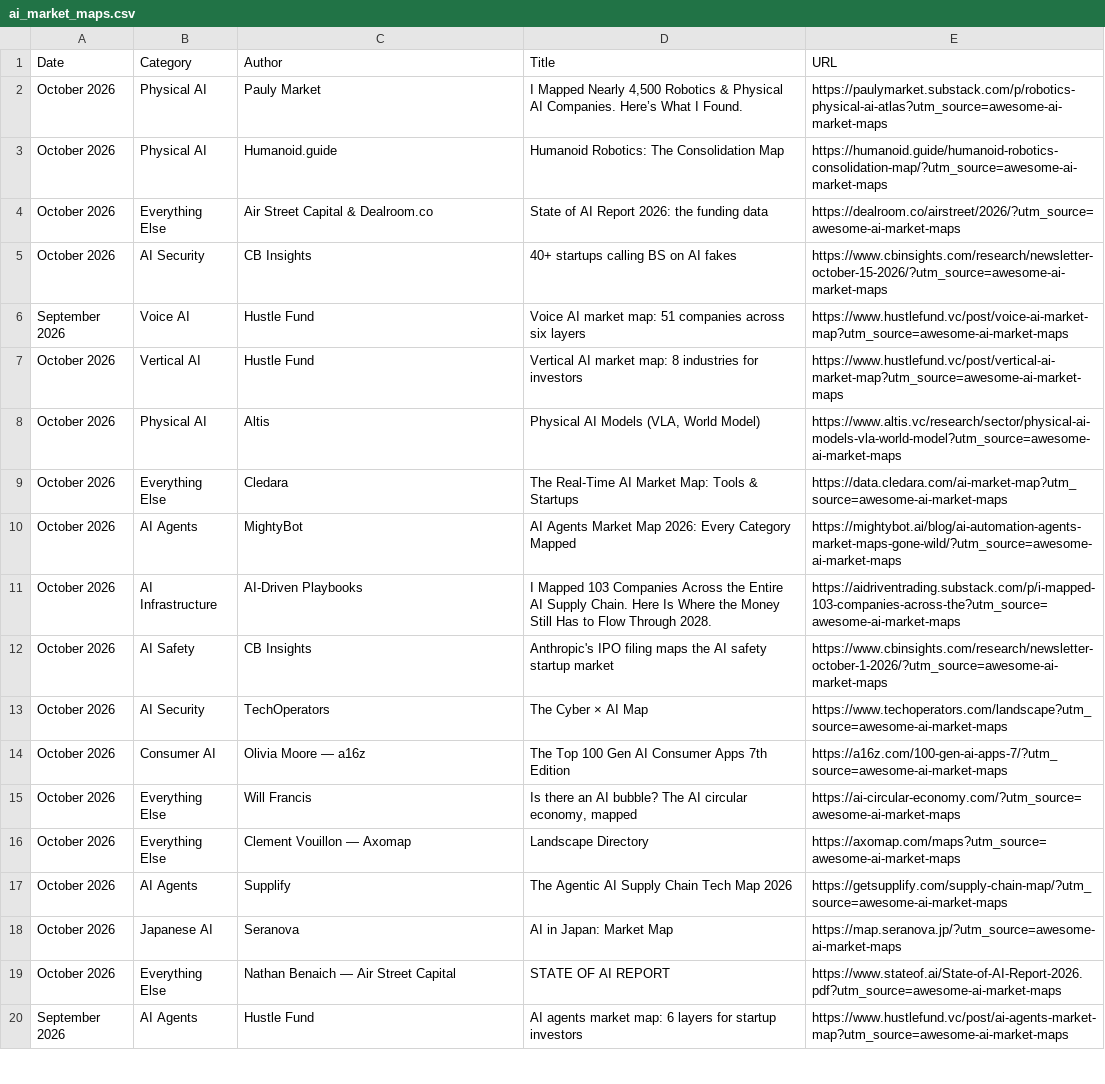
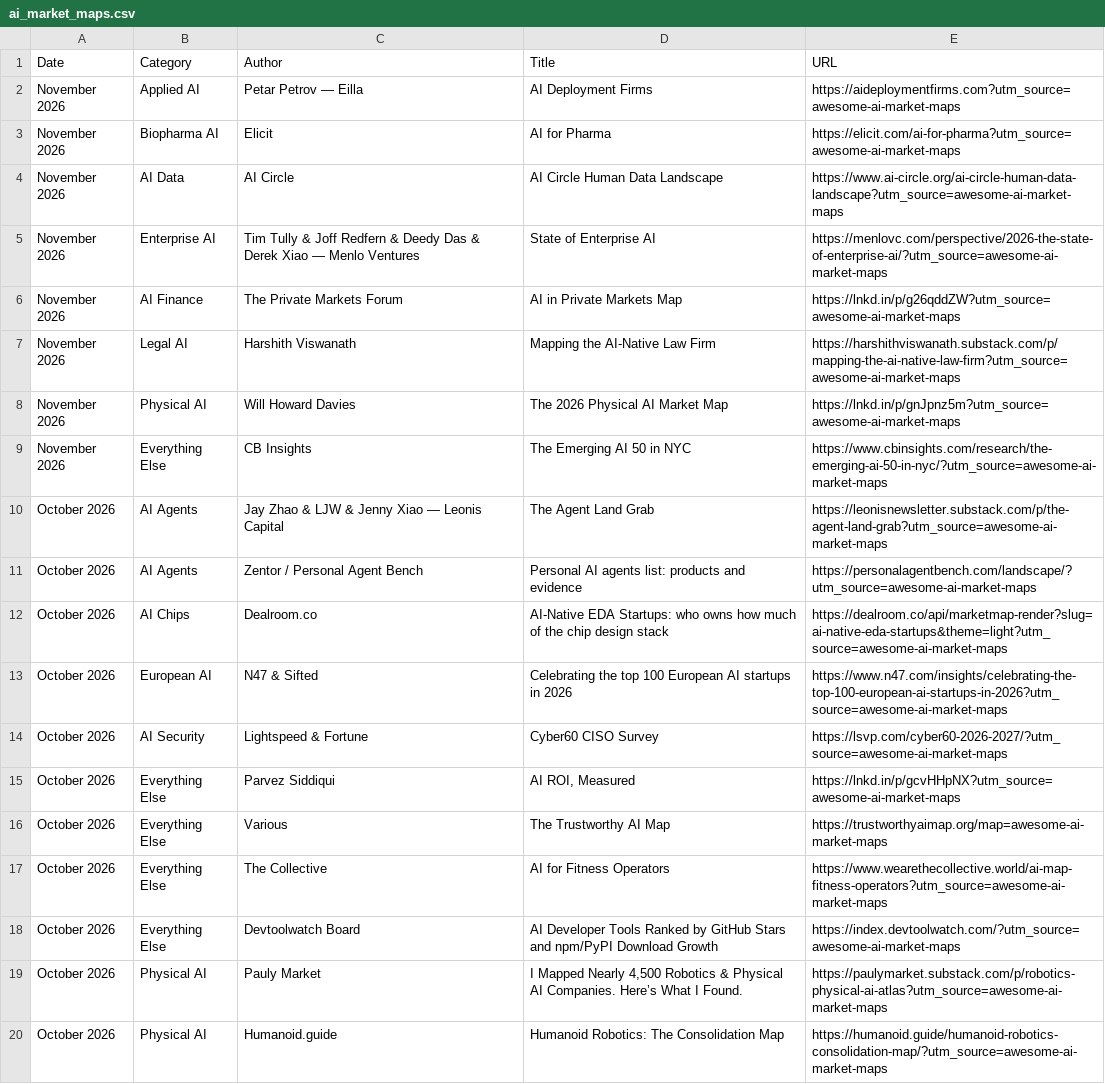
Before and after one commit to joylarkin/Awesome-AI-Market-Maps, a CSV file: ai_market_maps.csv, drawn as a sheet; only a part is shown; the shorter side is filled out with more unchanged rows; the diff names each change by its address in the sheet, - before the commit and + after, or states it on an @@ line.

```diff
--- a/ai_market_maps.csv
+++ b/ai_market_maps.csv
+row 2: November 2026 | Applied AI | Petar Petrov — Eilla | AI Deployment Firms | https://aideploymentfirms.com?utm_source=awesome-ai-market-maps
+row 3: November 2026 | Biopharma AI | Elicit | AI for Pharma | https://elicit.com/ai-for-pharma?utm_source=awesome-ai-market-maps
+row 4: November 2026 | AI Data | AI Circle | AI Circle Human Data Landscape | https://www.ai-circle.org/ai-circle-human-data-landscape?utm_source=awesome-ai-market-maps
+row 5: November 2026 | Enterprise AI | Tim Tully & Joff Redfern & Deedy Das & Derek Xiao — Menlo Ventures | State of Enterprise AI | https://menlovc.com/perspective/2026-the-state-of-enterprise-ai/?utm_source=awesome-ai-market-maps
+row 6: November 2026 | AI Finance | The Private Markets Forum | AI in Private Markets Map | https://lnkd.in/p/g26qddZW?utm_source=awesome-ai-market-maps
+row 7: November 2026 | Legal AI | Harshith Viswanath | Mapping the AI-Native Law Firm | https://harshithviswanath.substack.com/p/mapping-the-ai-native-law-firm?utm_source=awesome-ai-market-maps
+row 8: November 2026 | Physical AI | Will Howard Davies | The 2026 Physical AI Market Map | https://lnkd.in/p/gnJpnz5m?utm_source=awesome-ai-market-maps
+row 9: November 2026 | Everything Else | CB Insights | The Emerging AI 50 in NYC | https://www.cbinsights.com/research/the-emerging-ai-50-in-nyc/?utm_source=awesome-ai-market-maps
+row 10: October 2026 | AI Agents | Jay Zhao & LJW & Jenny Xiao — Leonis Capital | The Agent Land Grab | https://leonisnewsletter.substack.com/p/the-agent-land-grab?utm_source=awesome-ai-market-maps
+row 11: October 2026 | AI Agents | Zentor / Personal Agent Bench | Personal AI agents list: products and evidence | https://personalagentbench.com/landscape/?utm_source=awesome-ai-market-maps
+row 12: October 2026 | AI Chips | Dealroom.co | AI-Native EDA Startups: who owns how much of the chip design stack | https://dealroom.co/api/marketmap-render?slug=ai-native-eda-startups&theme=light?utm_source=awesome-ai-market-maps
+row 13: October 2026 | European AI | N47 & Sifted | Celebrating the top 100 European AI startups in 2026 | https://www.n47.com/insights/celebrating-the-top-100-european-ai-startups-in-2026?utm_source=awesome-ai-market-maps
+row 14: October 2026 | AI Security | Lightspeed & Fortune | Cyber60 CISO Survey | https://lsvp.com/cyber60-2026-2027/?utm_source=awesome-ai-market-maps
+row 15: October 2026 | Everything Else | Parvez Siddiqui | AI ROI, Measured | https://lnkd.in/p/gcvHHpNX?utm_source=awesome-ai-market-maps
+row 16: October 2026 | Everything Else | Various | The Trustworthy AI Map | https://trustworthyaimap.org/map=awesome-ai-market-maps
+row 17: October 2026 | Everything Else | The Collective | AI for Fitness Operators | https://www.wearethecollective.world/ai-map-fitness-operators?utm_source=awesome-ai-market-maps
+row 18: October 2026 | Everything Else | Devtoolwatch Board | AI Developer Tools Ranked by GitHub Stars and npm/PyPI Download Growth | https://index.devtoolwatch.com/?utm_source=awesome-ai-market-maps
```
